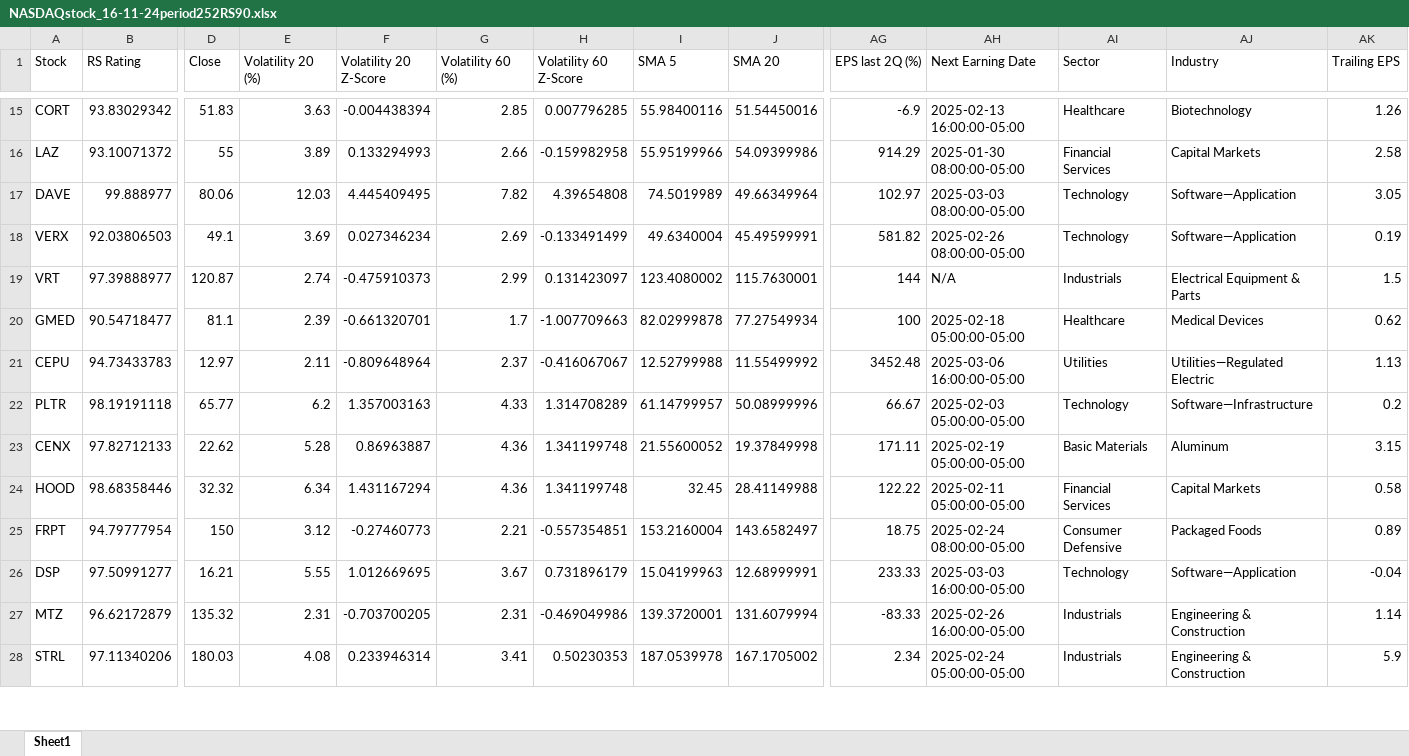
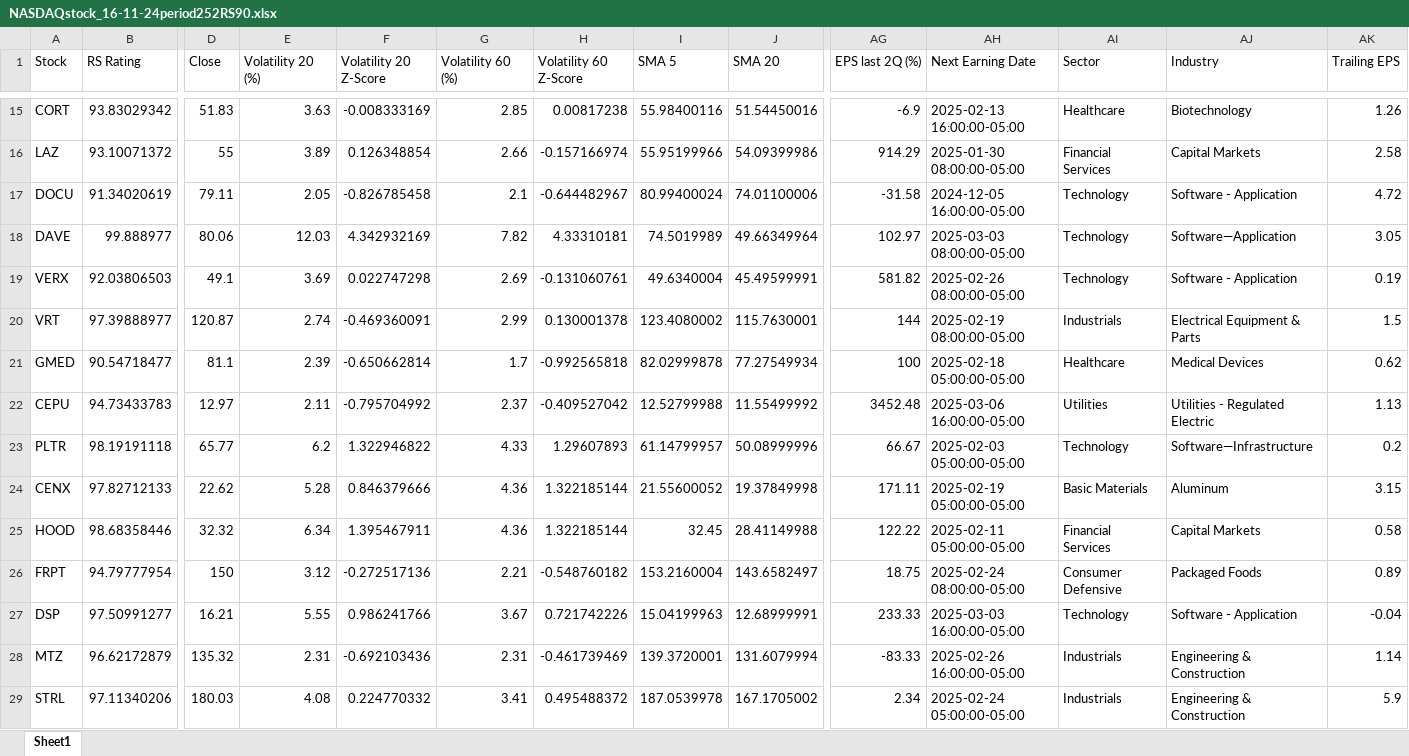
Before and after one commit to ckkyue/StockAnalysis, an Excel workbook: Result/16-11-24/NASDAQstock_16-11-24period252RS90.xlsx, sheet Sheet1, drawn as a sheet; only a part is shown, gaps mark what is left out; values as stored, in another font and other column widths than the file's, no cell formats; addresses are those after the commit; rows hold the shown columns only; the diff covers the shown part only; the diff names each change by its address in the sheet, - before the commit and + after, or states it on an @@ line.

```diff
--- a/Result/16-11-24/NASDAQstock_16-11-24period252RS90.xlsx (sheet Sheet1)
+++ b/Result/16-11-24/NASDAQstock_16-11-24period252RS90.xlsx (sheet Sheet1)
-F15 (Volatility 20 Z-Score): -0.004438394
+F15 (Volatility 20 Z-Score): -0.008333169
-H15 (Volatility 60 Z-Score): 0.007796285
+H15 (Volatility 60 Z-Score): 0.00817238
-F16 (Volatility 20 Z-Score): 0.133294993
+F16 (Volatility 20 Z-Score): 0.126348854
-H16 (Volatility 60 Z-Score): -0.159982958
+H16 (Volatility 60 Z-Score): -0.157166974
+row 17: DOCU | 91.34020619 | 79.11 | 2.05 | -0.826785458 | 2.1 | -0.644482967 | 80.99400024 | 74.01100006 | -31.58 | 2024-12-05 16:00:00-05:00 | Technology | Software - Application | 4.72
-F18 (Volatility 20 Z-Score): 4.445409495
+F18 (Volatility 20 Z-Score): 4.342932169
-H18 (Volatility 60 Z-Score): 4.39654808
+H18 (Volatility 60 Z-Score): 4.33310181
-F19 (Volatility 20 Z-Score): 0.027346234
+F19 (Volatility 20 Z-Score): 0.022747298
-H19 (Volatility 60 Z-Score): -0.133491499
+H19 (Volatility 60 Z-Score): -0.131060761
-AJ19 (Industry): Software—Application
+AJ19 (Industry): Software - Application
-F20 (Volatility 20 Z-Score): -0.475910373
+F20 (Volatility 20 Z-Score): -0.469360091
-H20 (Volatility 60 Z-Score): 0.131423097
+H20 (Volatility 60 Z-Score): 0.130001378
-AH20 (Next Earning Date): N/A
+AH20 (Next Earning Date): 2025-02-19 08:00:00-05:00
-F21 (Volatility 20 Z-Score): -0.661320701
+F21 (Volatility 20 Z-Score): -0.650662814
-H21 (Volatility 60 Z-Score): -1.007709663
+H21 (Volatility 60 Z-Score): -0.992565818
-F22 (Volatility 20 Z-Score): -0.809648964
+F22 (Volatility 20 Z-Score): -0.795704992
-H22 (Volatility 60 Z-Score): -0.416067067
+H22 (Volatility 60 Z-Score): -0.409527042
-AJ22 (Industry): Utilities—Regulated Electric
+AJ22 (Industry): Utilities - Regulated Electric
-F23 (Volatility 20 Z-Score): 1.357003163
+F23 (Volatility 20 Z-Score): 1.322946822
-H23 (Volatility 60 Z-Score): 1.314708289
+H23 (Volatility 60 Z-Score): 1.29607893
-F24 (Volatility 20 Z-Score): 0.86963887
+F24 (Volatility 20 Z-Score): 0.846379666
-H24:H25 (Volatility 60 Z-Score): 1.341199748
+H24:H25 (Volatility 60 Z-Score): 1.322185144
-F25 (Volatility 20 Z-Score): 1.431167294
+F25 (Volatility 20 Z-Score): 1.395467911
-F26 (Volatility 20 Z-Score): -0.27460773
+F26 (Volatility 20 Z-Score): -0.272517136
-H26 (Volatility 60 Z-Score): -0.557354851
+H26 (Volatility 60 Z-Score): -0.548760182
-F27 (Volatility 20 Z-Score): 1.012669695
+F27 (Volatility 20 Z-Score): 0.986241766
-H27 (Volatility 60 Z-Score): 0.731896179
+H27 (Volatility 60 Z-Score): 0.721742226
-AJ27 (Industry): Software—Application
+AJ27 (Industry): Software - Application
-F28 (Volatility 20 Z-Score): -0.703700205
+F28 (Volatility 20 Z-Score): -0.692103436
-H28 (Volatility 60 Z-Score): -0.469049986
+H28 (Volatility 60 Z-Score): -0.461739469
-F29 (Volatility 20 Z-Score): 0.233946314
+F29 (Volatility 20 Z-Score): 0.224770332
-H29 (Volatility 60 Z-Score): 0.50230353
+H29 (Volatility 60 Z-Score): 0.495488372
```
Also changed, not shown: 3 added rows and 211 edited cells elsewhere in this sheet, cell formats, 8 other files.
